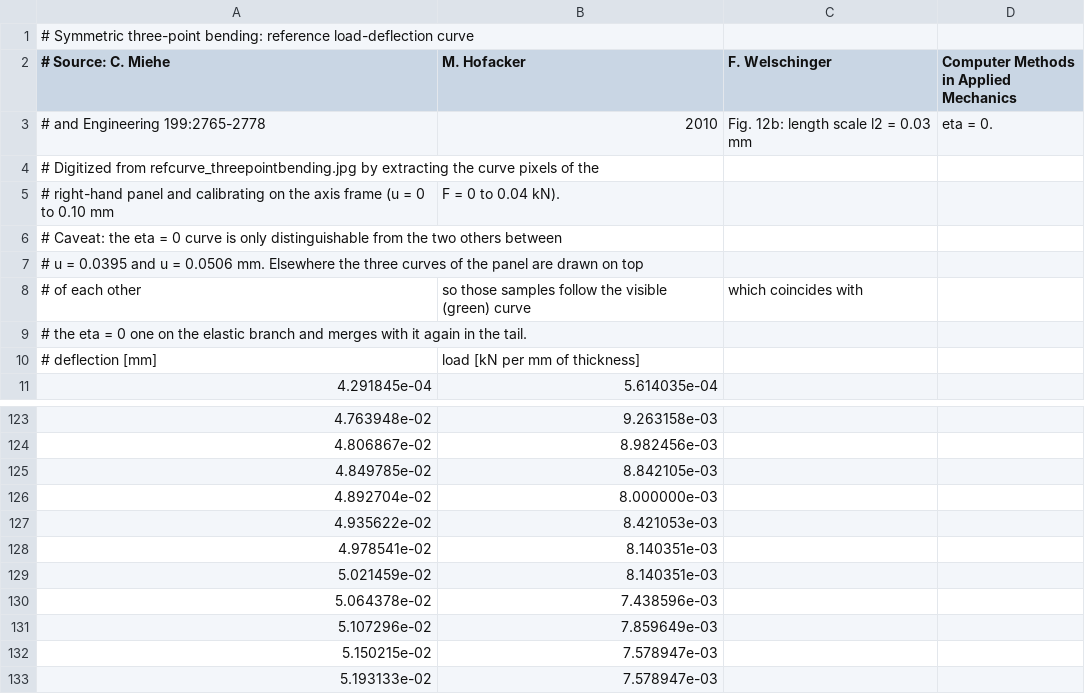
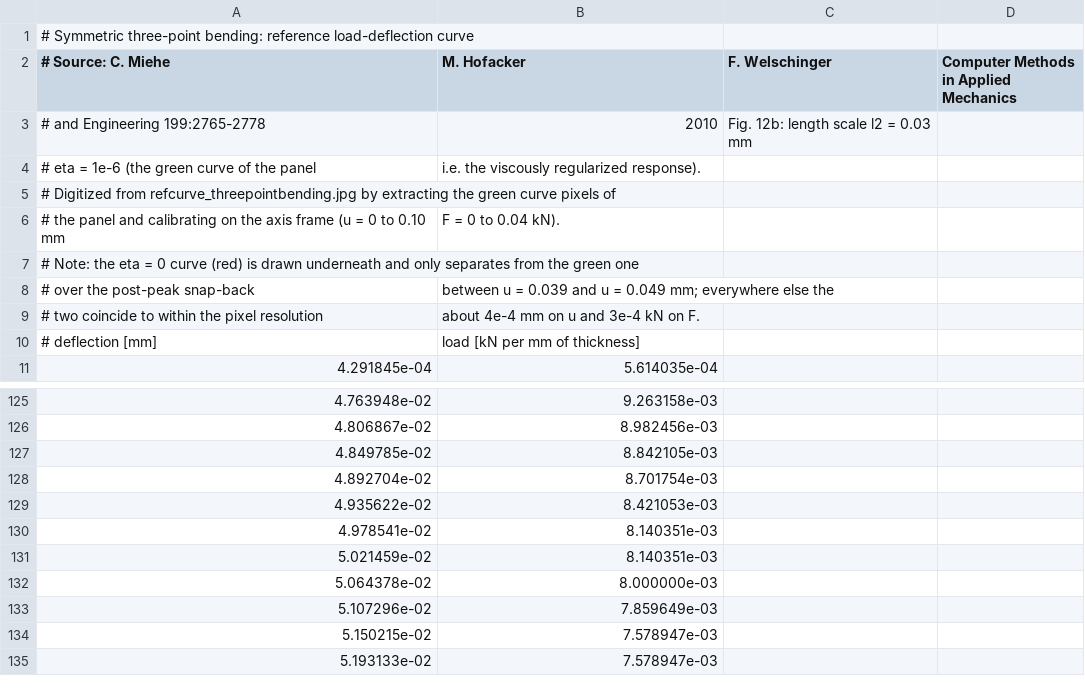
Before and after one commit to GEOS-DEV/GEOS, a CSV file: src/docs/sphinx/advancedExamples/validationStudies/phaseField/ThreePointsBending/reference_Miehe2010.csv, drawn as a sheet; only a part is shown, gaps mark what is left out; the diff covers the shown part only.

```diff
--- a/src/docs/sphinx/advancedExamples/validationStudies/phaseField/ThreePointsBending/reference_Miehe2010.csv
+++ b/src/docs/sphinx/advancedExamples/validationStudies/phaseField/ThreePointsBending/reference_Miehe2010.csv
@@ -2,9 +2,9 @@
 # Source: C. Miehe, M. Hofacker, F. Welschinger, Computer Methods in Applied Mechanics
-# and Engineering 199:2765-2778, 2010, Fig. 12b: length scale l2 = 0.03 mm, eta = 0.
-# Digitized from refcurve_threepointbending.jpg by extracting the curve pixels of the
-# right-hand panel and calibrating on the axis frame (u = 0 to 0.10 mm, F = 0 to 0.04 kN).
-# Caveat: the eta = 0 curve is only distinguishable from the two others between
-# u = 0.0395 and u = 0.0506 mm. Elsewhere the three curves of the panel are drawn on top
-# of each other, so those samples follow the visible (green) curve, which coincides with
-# the eta = 0 one on the elastic branch and merges with it again in the tail.
+# and Engineering 199:2765-2778, 2010, Fig. 12b: length scale l2 = 0.03 mm,
+# eta = 1e-6 (the green curve of the panel, i.e. the viscously regularized response).
+# Digitized from refcurve_threepointbending.jpg by extracting the green curve pixels of
+# the panel and calibrating on the axis frame (u = 0 to 0.10 mm, F = 0 to 0.04 kN).
+# Note: the eta = 0 curve (red) is drawn underneath and only separates from the green one
+# over the post-peak snap-back, between u = 0.039 and u = 0.049 mm; everywhere else the
+# two coincide to within the pixel resolution, about 4e-4 mm on u and 3e-4 kN on F.
 # deflection [mm],load [kN per mm of thickness]
@@ -125,3 +127,3 @@
 4.849785e-02,8.842105e-03
-4.892704e-02,8.000000e-03
+4.892704e-02,8.701754e-03
 4.935622e-02,8.421053e-03
@@ -129,3 +131,3 @@
 5.021459e-02,8.140351e-03
-5.064378e-02,7.438596e-03
+5.064378e-02,8.000000e-03
 5.107296e-02,7.859649e-03
```
Also changed, not shown: 6 added rows, 4 removed rows and 17 edited cells elsewhere in this file, 1 other file.
